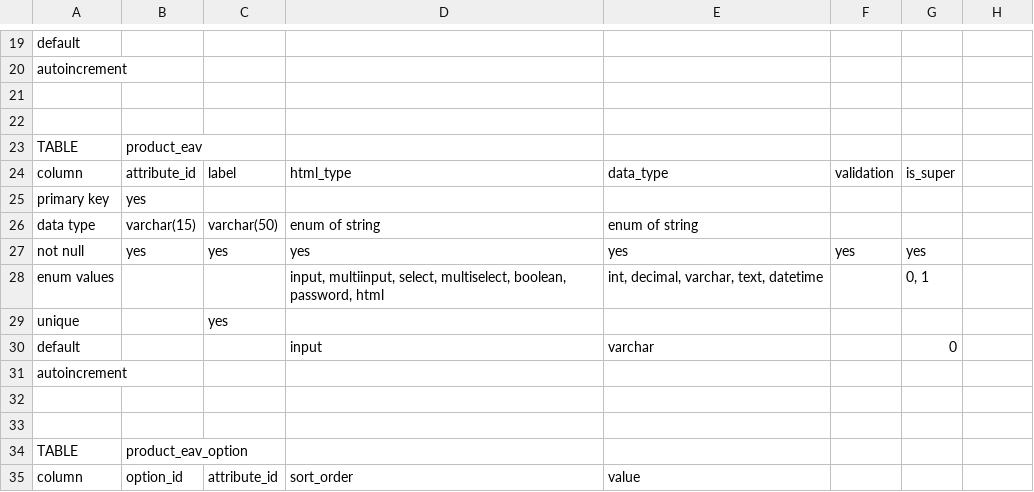
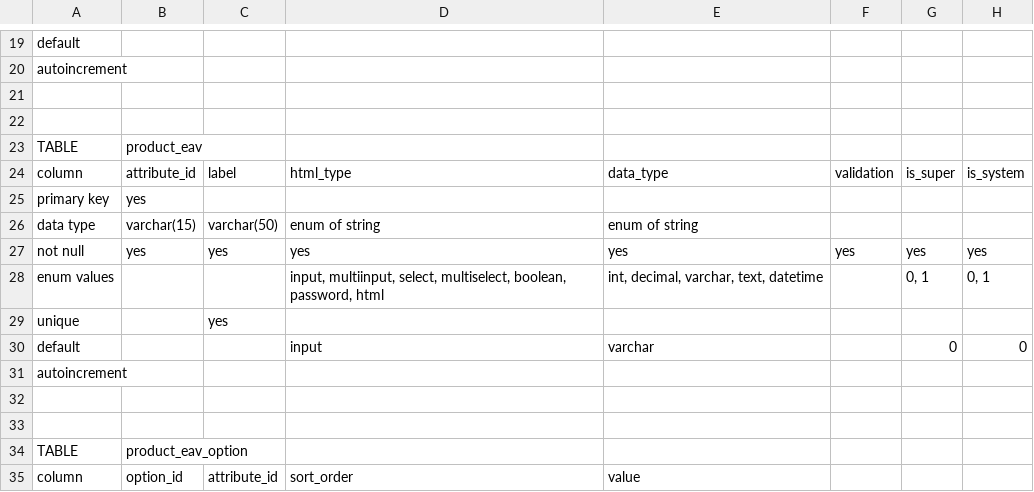
Before and after one commit to wanderer-1994/design, a CSV file: database_design/ecommerce_tables.csv, drawn as a sheet; only a part is shown, gaps mark what is left out; the diff names each change by its address in the sheet, - before the commit and + after, or states it on an @@ line.

```diff
--- a/database_design/ecommerce_tables.csv
+++ b/database_design/ecommerce_tables.csv
-H24: (empty)
+H24: is_system
-H27: (empty)
+H27: yes
-H28: (empty)
+H28: 0, 1
-H30: (empty)
+H30: 0
```
Also changed, not shown: 2 other files.
